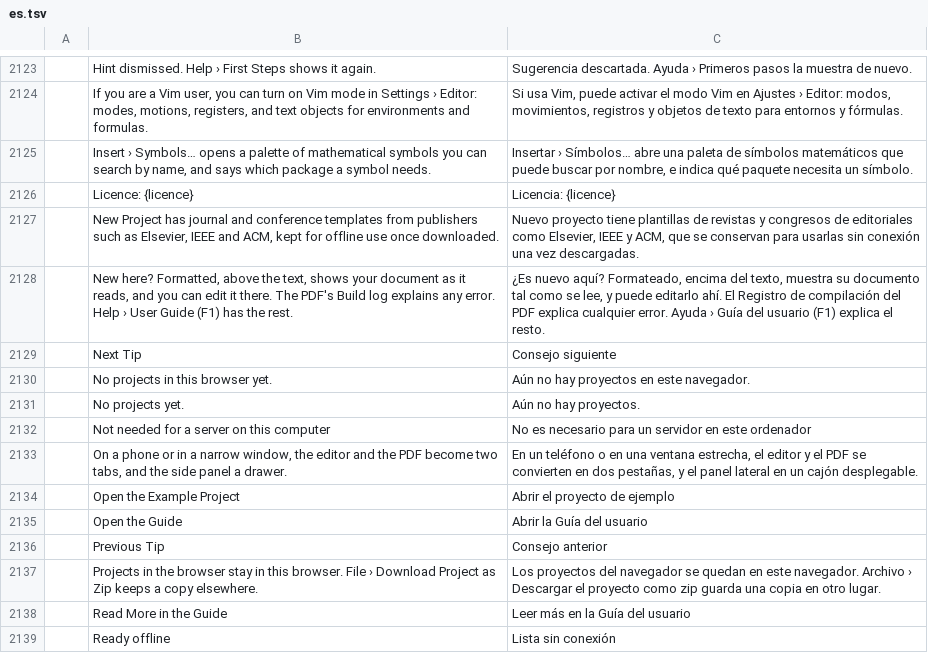
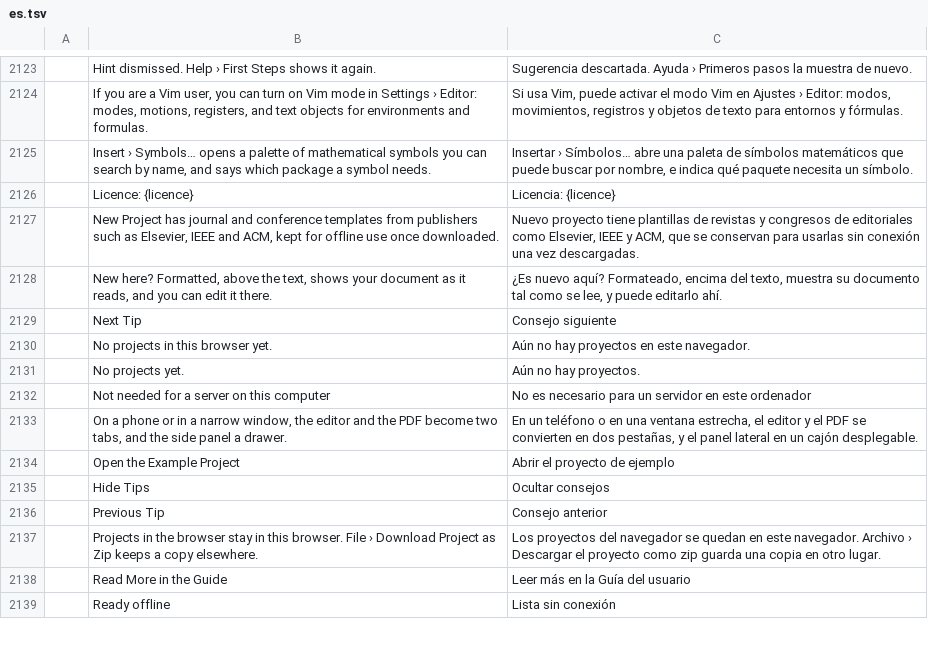
Before and after one commit to skadge/texcraft, a TSV file: i18n/es.tsv, drawn as a sheet; only a part is shown, gaps mark what is left out; removed rows and columns are numbered as before the commit, all else as after; the diff names each change by its address in the sheet, - before the commit and + after, or states it on an @@ line.

```diff
--- a/i18n/es.tsv
+++ b/i18n/es.tsv
-B2128: …it there. The PDF's Build log explains any error. Help › User Guide (F1) has the rest.
+B2128: …it there.
-C2128: …editarlo ahí. El Registro de compilación del PDF explica cualquier error. Ayuda › Guía del usuario (F1) explica el resto.
+C2128: …editarlo ahí.
-row 2135:  | Open the Guide | Abrir la Guía del usuario
+row 2135:  | Hide Tips | Ocultar consejos
```
Also changed, not shown: i18n/de.tsv, i18n/fr.tsv, 11 other files.
